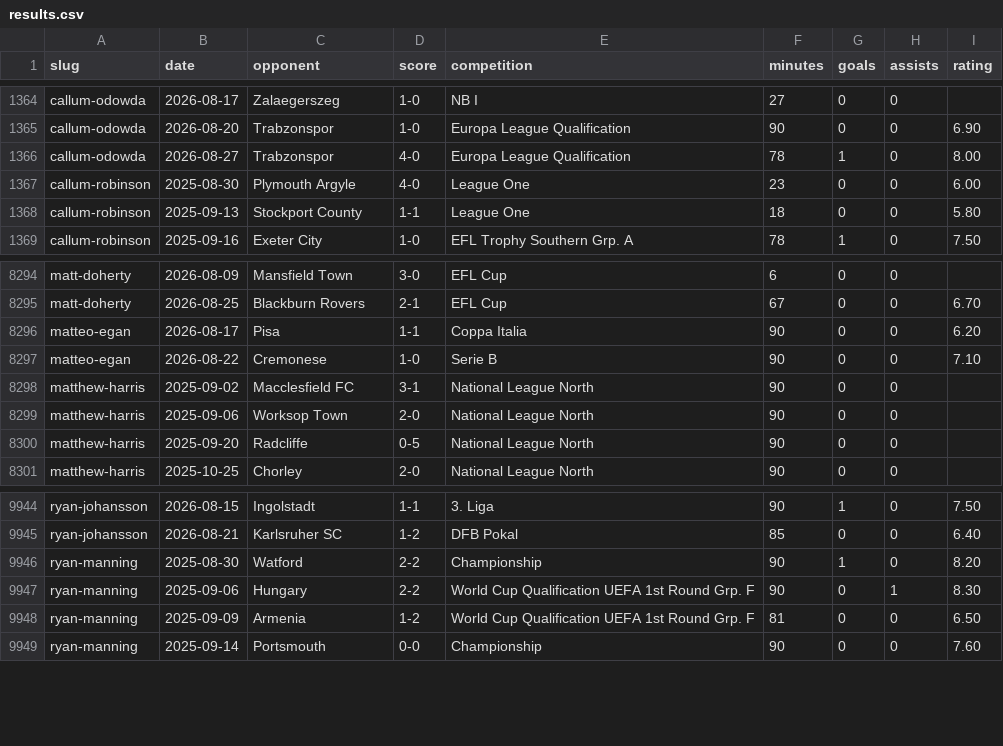
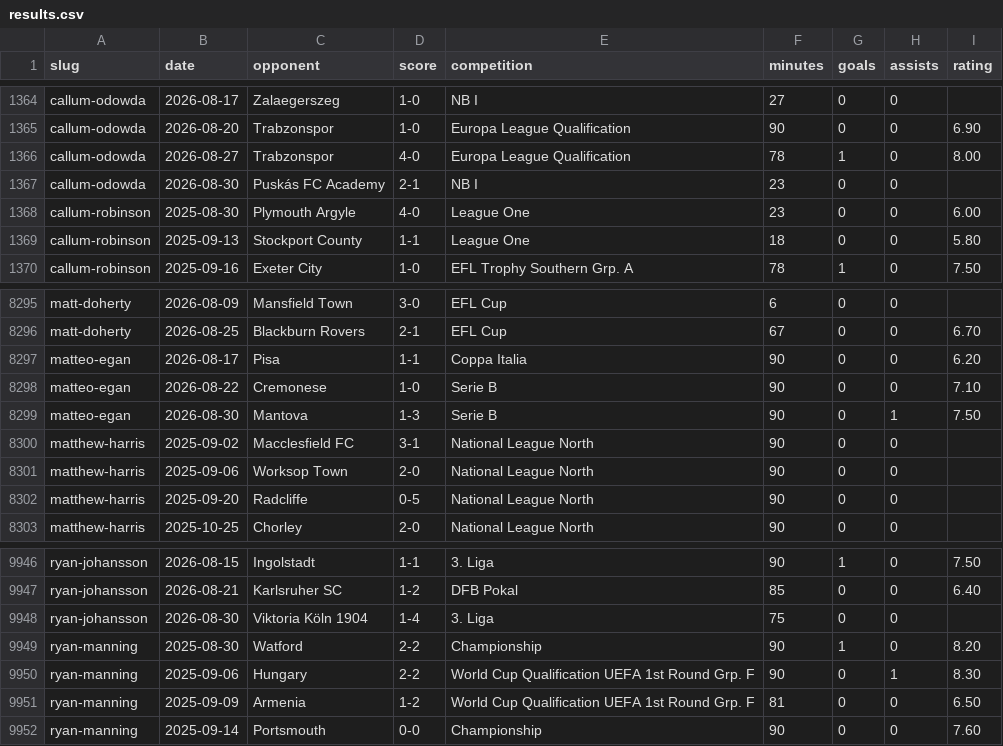
Before and after one commit to JustPatrickG/footballers.ie, a CSV file: data/manual/results.csv, drawn as a sheet; only a part is shown, gaps mark what is left out.

```diff
--- a/data/manual/results.csv
+++ b/data/manual/results.csv
@@ -1366,2 +1366,3 @@ callum-odowda,2026-08-20,Trabzonspor,1-0,Europa League Qualification,90,0,0,6.90
 callum-odowda,2026-08-27,Trabzonspor,4-0,Europa League Qualification,78,1,0,8.00
+callum-odowda,2026-08-30,Puskás FC Academy,2-1,NB I,23,0,0,
 callum-robinson,2025-08-30,Plymouth Argyle,4-0,League One,23,0,0,6.00
@@ -8297,2 +8298,3 @@ matteo-egan,2026-08-17,Pisa,1-1,Coppa Italia,90,0,0,6.20
 matteo-egan,2026-08-22,Cremonese,1-0,Serie B,90,0,0,7.10
+matteo-egan,2026-08-30,Mantova,1-3,Serie B,90,0,1,7.50
 matthew-harris,2025-09-02,Macclesfield FC,3-1,National League North,90,0,0,
@@ -9945,2 +9947,3 @@ ryan-johansson,2026-08-15,Ingolstadt,1-1,3. Liga,90,1,0,7.50
 ryan-johansson,2026-08-21,Karlsruher SC,1-2,DFB Pokal,85,0,0,6.40
+ryan-johansson,2026-08-30,Viktoria Köln 1904,1-4,3. Liga,75,0,0,
 ryan-manning,2025-08-30,Watford,2-2,Championship,90,1,0,8.20
```
Also changed, not shown: data/api/club_ids.csv, data/api/match_events.csv, 4 other files.
